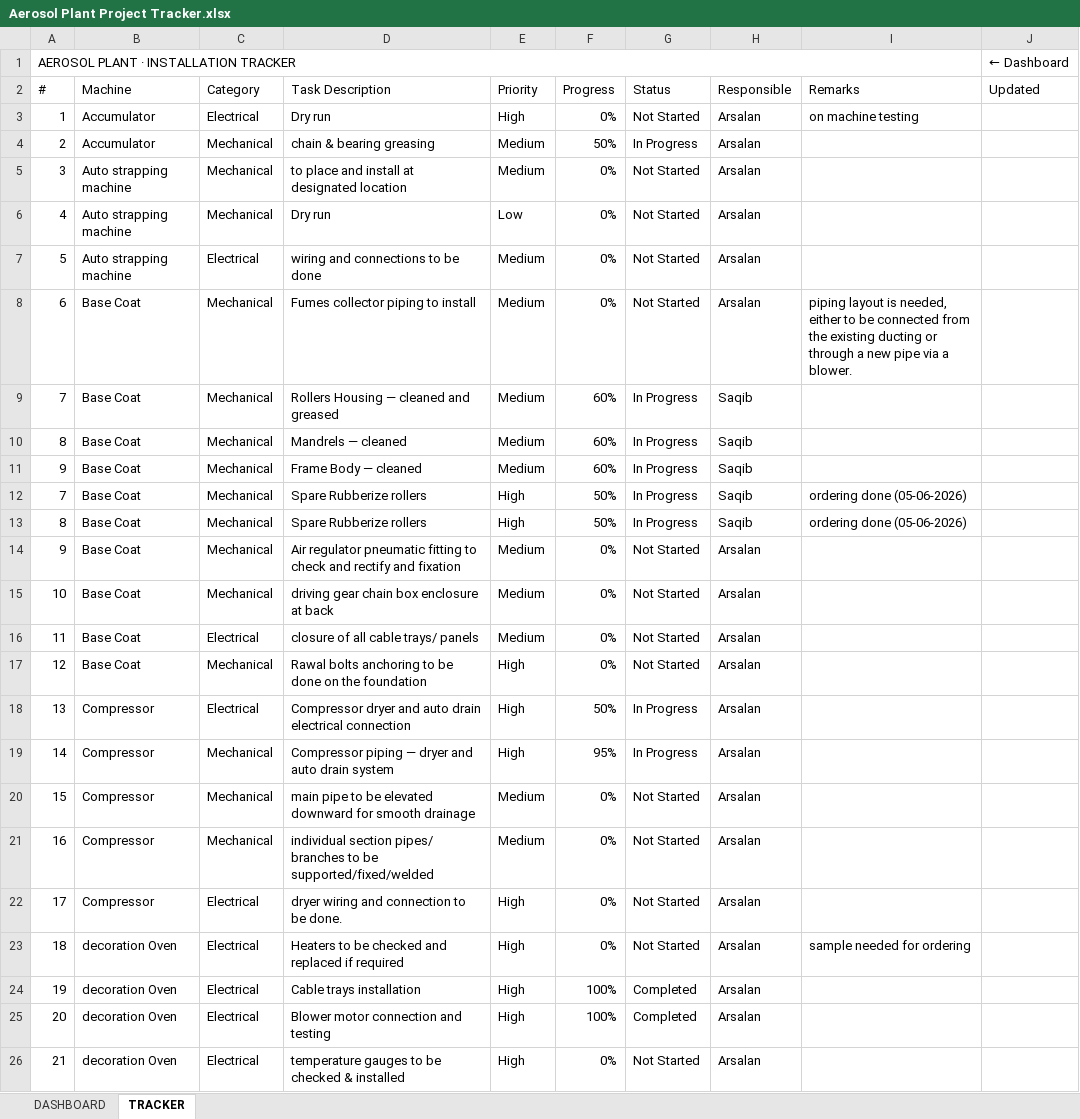
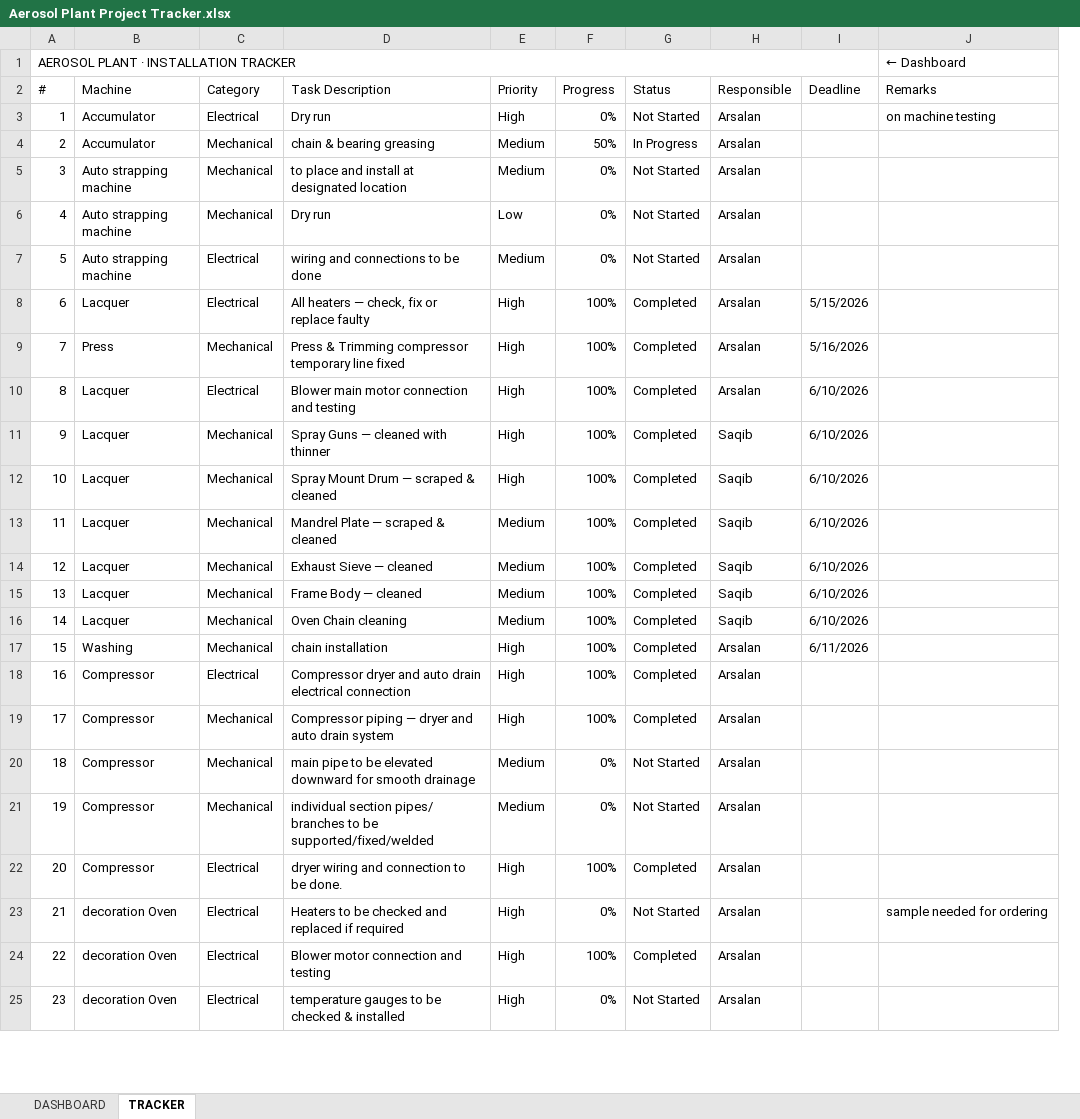
Before and after one commit to ckndr/Aerosol, an Excel workbook: Aerosol Plant Project Tracker.xlsx, sheet TRACKER, drawn as a sheet; only a part is shown; values as stored, in another font and other column widths than the file's, no cell formats; conditional formats and table styles not drawn; removed rows and columns are numbered as before the commit, all else as after; the diff covers the shown part only; the diff names each change by its address in the sheet, - before the commit and + after, or states it on an @@ line.

Commit message:
Implement deadline tracking and Excel import/export layout updates

```diff
--- a/Aerosol Plant Project Tracker.xlsx (sheet TRACKER)
+++ b/Aerosol Plant Project Tracker.xlsx (sheet TRACKER)
+column I (Deadline), row 15: 6/10/2026
-column J (Updated), row 1: ← Dashboard
-A1:I1 merged
+A1:I1 merged
-J1 (Remarks): (empty)
+J1 (Remarks): ← Dashboard
-row 8: 6 | Base Coat | Mechanical | Fumes collector piping to install | Medium | 0% | Not Started | Arsalan | piping layout is needed, either to be connected from the existing ducting or through a new pipe via a blower.
-row 9: 7 | Base Coat | Mechanical | Rollers Housing — cleaned and greased | Medium | 60% | In Progress | Saqib
-row 10: 8 | Base Coat | Mechanical | Mandrels — cleaned | Medium | 60% | In Progress | Saqib
+row 8: 6 | Lacquer | Electrical | All heaters — check, fix or replace faulty | High | 100% | Completed | Arsalan | 5/15/2026
@@ row 104 moved to row 9: 7 @@
@@ row 54 moved to row 10: 8 @@
+row 11: 9 | Lacquer | Mechanical | Spray Guns — cleaned with thinner | High | 100% | Completed | Saqib | 6/10/2026
+row 12: 10 | Lacquer | Mechanical | Spray Mount Drum — scraped & cleaned | High | 100% | Completed | Saqib | 6/10/2026
+row 13: 11 | Lacquer | Mechanical | Mandrel Plate — scraped & cleaned | Medium | 100% | Completed | Saqib | 6/10/2026
+row 14: 12 | Lacquer | Mechanical | Exhaust Sieve — cleaned | Medium | 100% | Completed | Saqib | 6/10/2026
@@ column A (#) renumbered between rows 15 and 168 @@
-B15 (Machine): Base Coat
+B15 (Machine): Lacquer
-F15 (Progress): 60%
+F15 (Progress): 100%
-G15 (Status): In Progress
+G15 (Status): Completed
-row 12: 7 | Base Coat | Mechanical | Spare Rubberize rollers | High | 50% | In Progress | Saqib | ordering done (05-06-2026)
-row 13: 8 | Base Coat | Mechanical | Spare Rubberize rollers | High | 50% | In Progress | Saqib | ordering done (05-06-2026)
@@ row 14 moved to row 125: 123 @@
@@ row 15 moved to row 126: 124 @@
@@ row 16 moved to row 127: 125 @@
@@ row 17 moved to row 128: 126 @@
+row 16: 14 | Lacquer | Mechanical | Oven Chain cleaning | Medium | 100% | Completed | Saqib | 6/10/2026
+row 17: 15 | Washing | Mechanical | chain installation | High | 100% | Completed | Arsalan | 6/11/2026
-F18 (Progress): 50%
+F18 (Progress): 100%
-G18:G19 (Status): In Progress
+G18:G19 (Status): Completed
-F19 (Progress): 95%
+F19 (Progress): 100%
-F22 (Progress): 0%
+F22 (Progress): 100%
-G22 (Status): Not Started
+G22 (Status): Completed
-row 24: 19 | decoration Oven | Electrical | Cable trays installation | High | 100% | Completed | Arsalan
```
Also changed, not shown: 32 added rows, 34 removed rows, 11 moved rows and 67 edited cells elsewhere in this sheet, sheet DASHBOARD, cell formats, formulas that keep their value, hidden cells, 18 other files.
